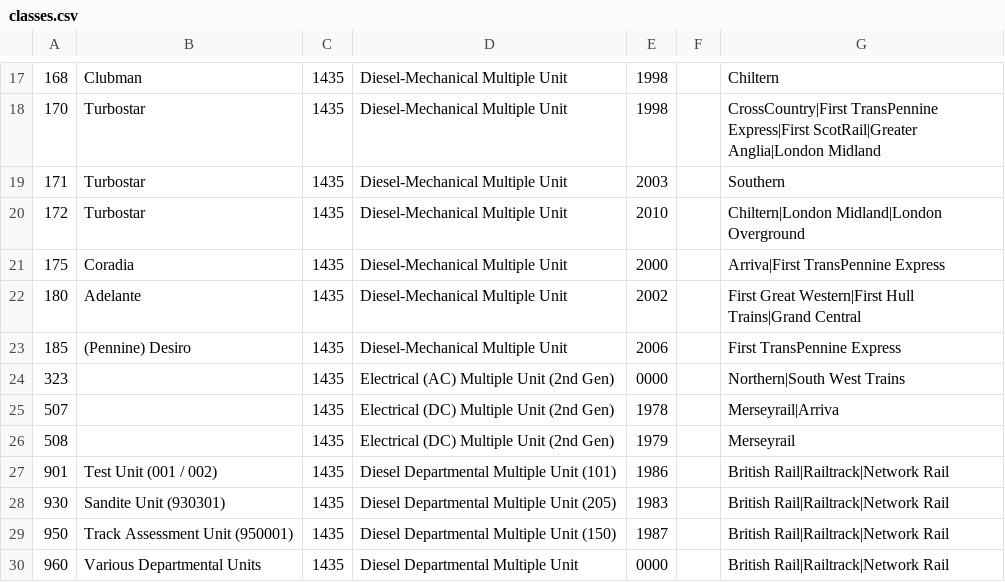
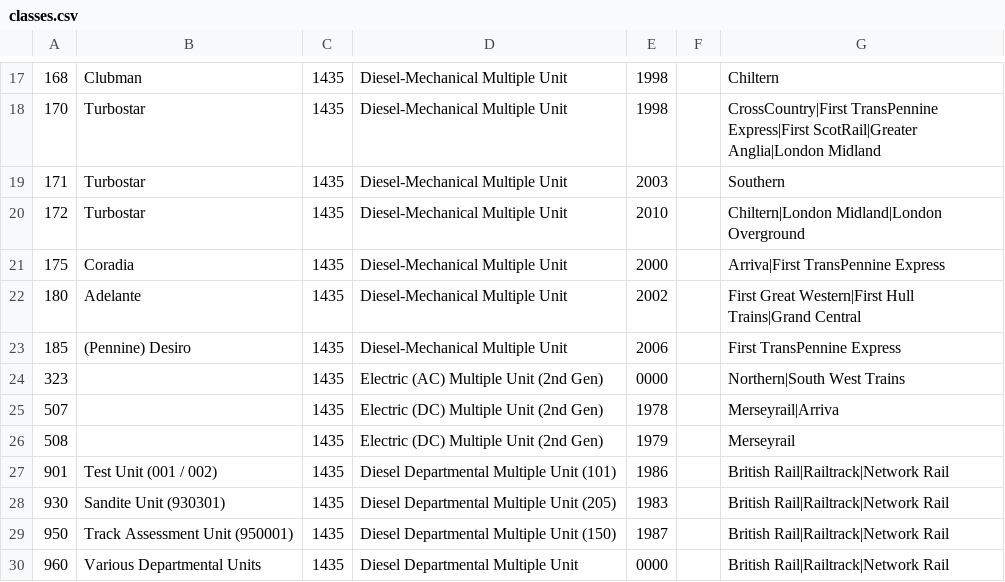
Before and after one commit to seawolf/KeepingTracks, a CSV file: assets/classes.csv, drawn as a sheet; only a part is shown, gaps mark what is left out.

Commit message:
Fix: category name

```diff
--- a/assets/classes.csv
+++ b/assets/classes.csv
@@ -23,5 +23,5 @@
 185,"(Pennine) Desiro",1435,"Diesel-Mechanical Multiple Unit",2006,,"First TransPennine Express"
-323,,1435,"Electrical (AC) Multiple Unit (2nd Gen)",0000,,"Northern|South West Trains"
-507,,1435,"Electrical (DC) Multiple Unit (2nd Gen)",1978,,"Merseyrail|Arriva"
-508,,1435,"Electrical (DC) Multiple Unit (2nd Gen)",1979,,"Merseyrail"
+323,,1435,"Electric (AC) Multiple Unit (2nd Gen)",0000,,"Northern|South West Trains"
+507,,1435,"Electric (DC) Multiple Unit (2nd Gen)",1978,,"Merseyrail|Arriva"
+508,,1435,"Electric (DC) Multiple Unit (2nd Gen)",1979,,"Merseyrail"
 901,"Test Unit (001 / 002)",1435,"Diesel Departmental Multiple Unit (101)",1986,,"British Rail|Railtrack|Network Rail"
```
